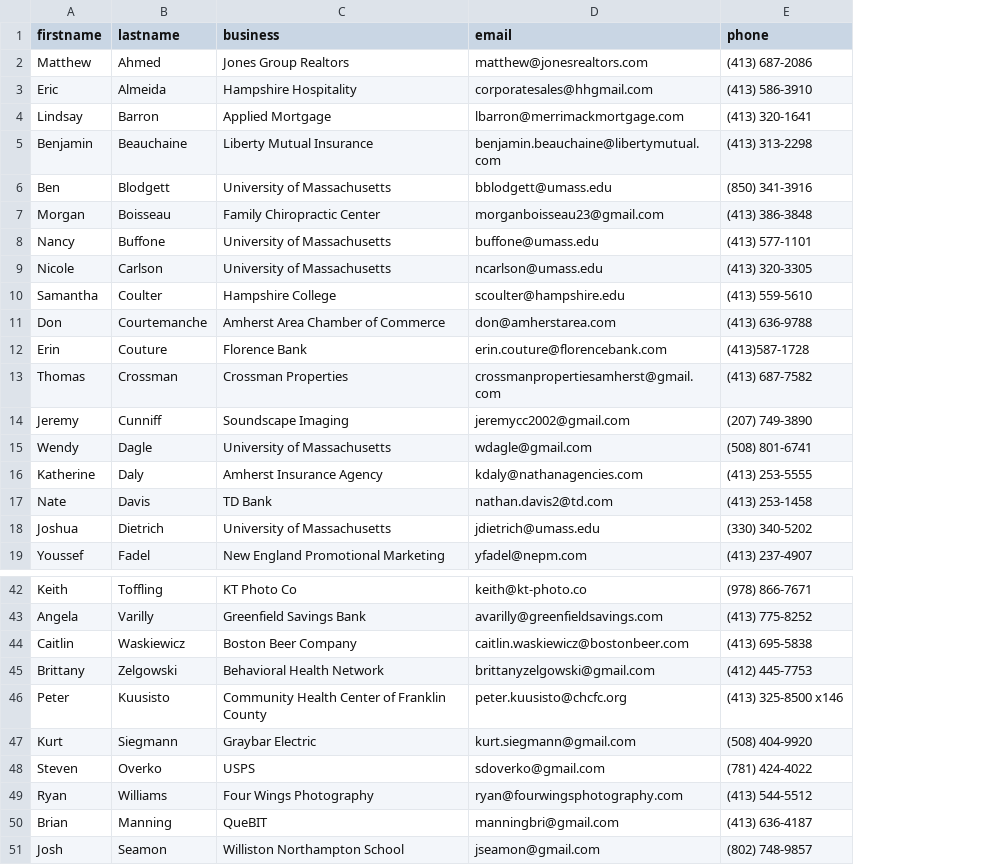
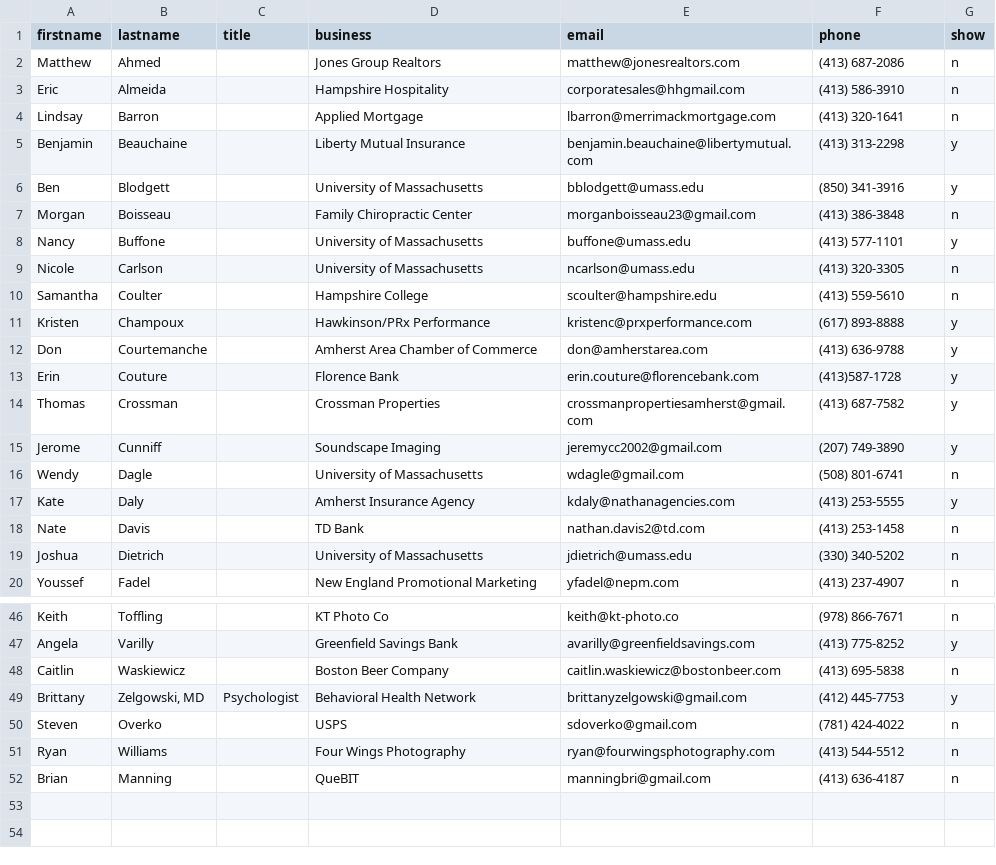
Before and after one commit to clearbold/ayp, a CSV file: _data/members.csv, drawn as a sheet; only a part is shown, gaps mark what is left out; removed rows and columns are numbered as before the commit, all else as after; the diff covers the shown part only; the diff names each change by its address in the sheet, - before the commit and + after, or states it on an @@ line.

Commit message:
Finished up Member Directory, linked from homepage

```diff
--- a/_data/members.csv
+++ b/_data/members.csv
+column C (title), row 49: Psychologist
+column G (show), rows 2-10: n | n | n | y | y | n | y | n | n; rows 12-20: y | y | y | y | n | y | n | n | n; rows 46-52: n | y | n | y | n | n | n
+row 11: Kristen | Champoux |  | Hawkinson/PRx Performance | kristenc@prxperformance.com | (617) 893-8888 | y
-A15 (firstname): Jeremy
+A15 (firstname): Jerome
-A17 (firstname): Katherine
+A17 (firstname): Kate
-B49 (lastname): Zelgowski
+B49 (lastname): Zelgowski, MD
-row 46: Peter | Kuusisto | Community Health Center of Franklin County | peter.kuusisto@chcfc.org | (413) 325-8500 x146
-row 47: Kurt | Siegmann | Graybar Electric | kurt.siegmann@gmail.com | (508) 404-9920
-row 51: Josh | Seamon | Williston Northampton School | jseamon@gmail.com | (802) 748-9857
```
Also changed, not shown: 3 added rows elsewhere in this file, 5 other files.
